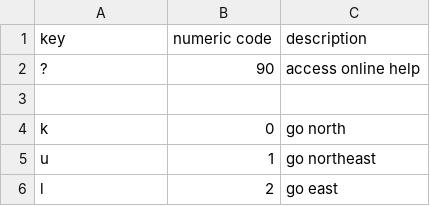
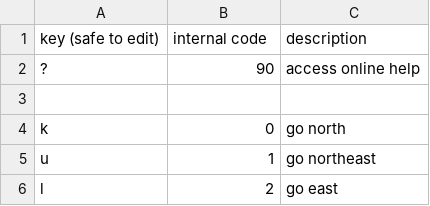
Before and after one commit to riscy/gladrl, a CSV file: config/keybindings.csv, drawn as a sheet; only a part is shown; removed rows and columns are numbered as before the commit, all else as after; the diff names each change by its address in the sheet, - before the commit and + after, or states it on an @@ line.

```diff
--- a/config/keybindings.csv
+++ b/config/keybindings.csv
-row 1: key | numeric code | description
+row 1: key (safe to edit) | internal code | description
```
Also changed, not shown: config/actor.csv, config/world.csv.
